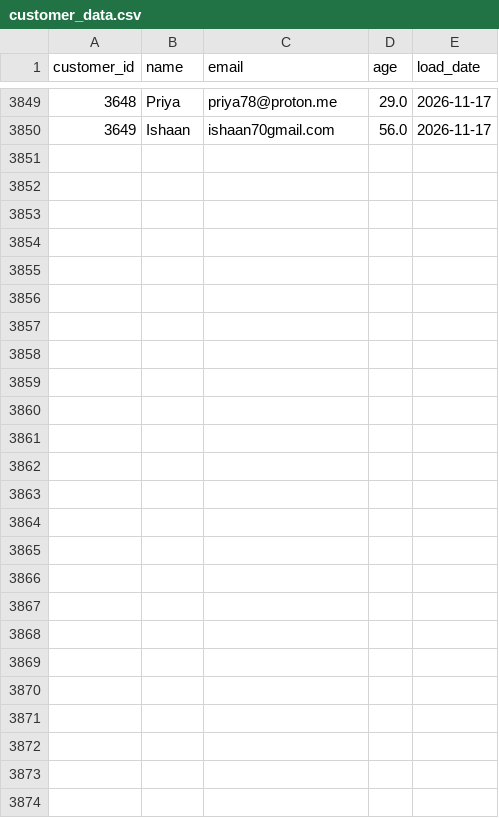
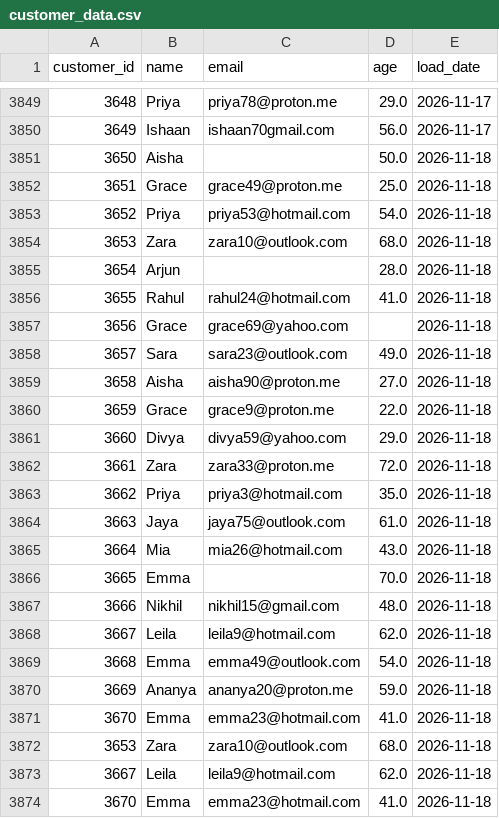
Before and after one commit to darshandharu/data-quality-monitoring-dashboard, a CSV file: raw_data/customer_data.csv, drawn as a sheet; only a part is shown, gaps mark what is left out.

```diff
--- a/raw_data/customer_data.csv
+++ b/raw_data/customer_data.csv
@@ -3850 +3850,25 @@ customer_id,name,email,age,load_date
 3649,Ishaan,ishaan70gmail.com,56.0,2026-11-17
+3650,Aisha,,50.0,2026-11-18
+3651,Grace,grace49@proton.me,25.0,2026-11-18
+3652,Priya,priya53@hotmail.com,54.0,2026-11-18
+3653,Zara,zara10@outlook.com,68.0,2026-11-18
+3654,Arjun,,28.0,2026-11-18
+3655,Rahul,rahul24@hotmail.com,41.0,2026-11-18
+3656,Grace,grace69@yahoo.com,,2026-11-18
+3657,Sara,sara23@outlook.com,49.0,2026-11-18
+3658,Aisha,aisha90@proton.me,27.0,2026-11-18
+3659,Grace,grace9@proton.me,22.0,2026-11-18
+3660,Divya,divya59@yahoo.com,29.0,2026-11-18
+3661,Zara,zara33@proton.me,72.0,2026-11-18
+3662,Priya,priya3@hotmail.com,35.0,2026-11-18
+3663,Jaya,jaya75@outlook.com,61.0,2026-11-18
+3664,Mia,mia26@hotmail.com,43.0,2026-11-18
+3665,Emma,,70.0,2026-11-18
+3666,Nikhil,nikhil15@gmail.com,48.0,2026-11-18
+3667,Leila,leila9@hotmail.com,62.0,2026-11-18
+3668,Emma,emma49@outlook.com,54.0,2026-11-18
+3669,Ananya,ananya20@proton.me,59.0,2026-11-18
+3670,Emma,emma23@hotmail.com,41.0,2026-11-18
+3653,Zara,zara10@outlook.com,68.0,2026-11-18
+3667,Leila,leila9@hotmail.com,62.0,2026-11-18
+3670,Emma,emma23@hotmail.com,41.0,2026-11-18
```
Also changed, not shown: 4 other files.
